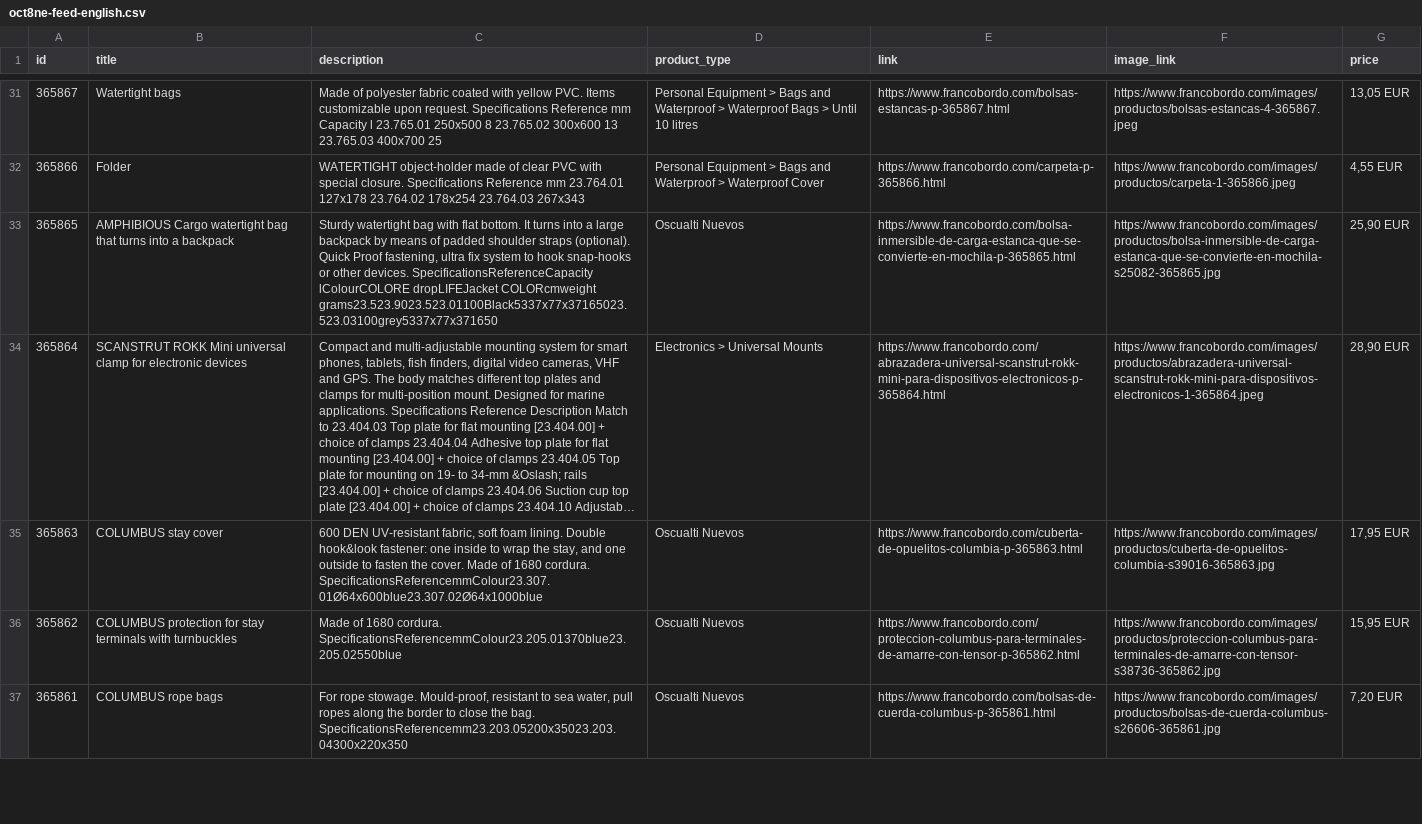
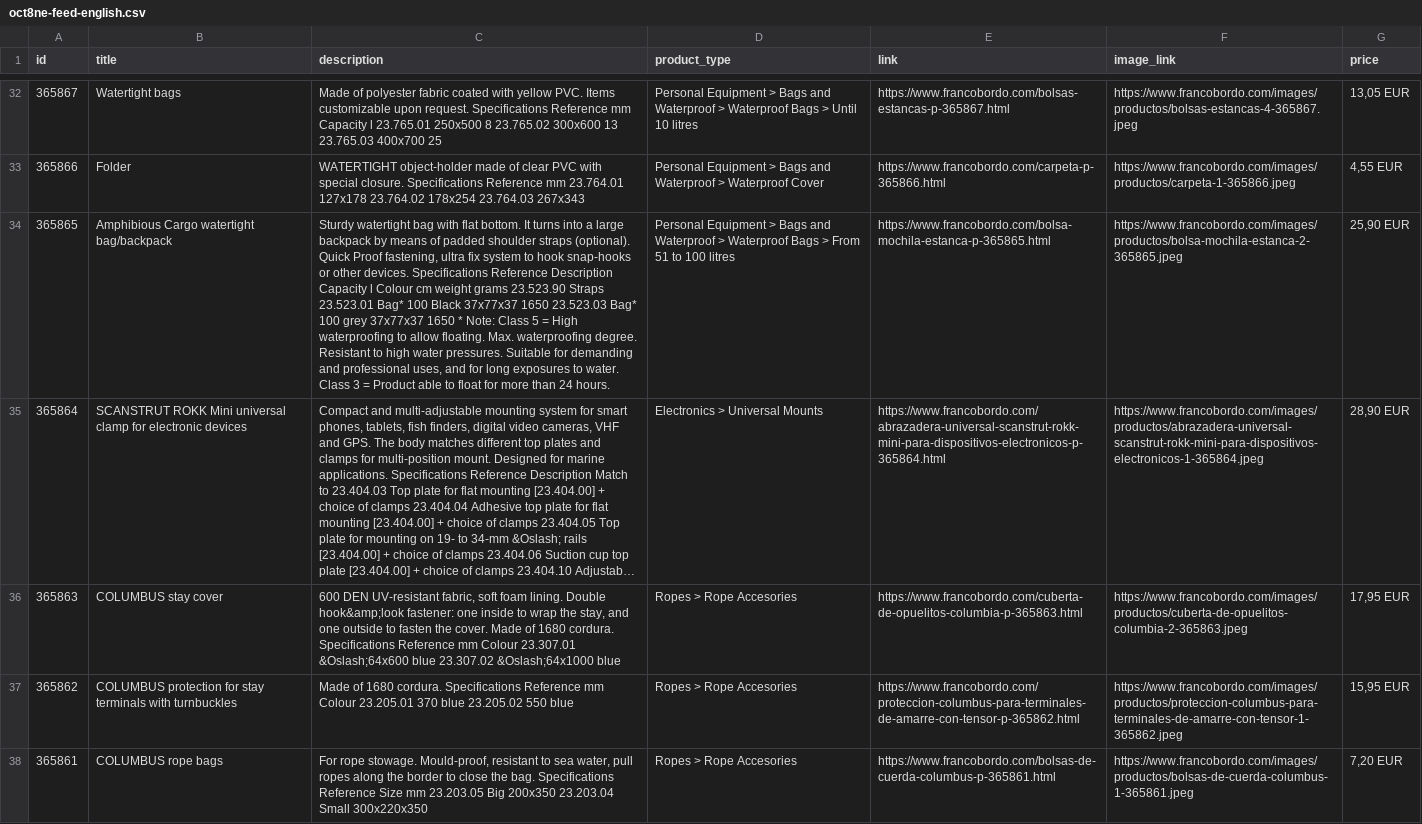
Before and after one commit to Capitanpaco2004/francobordo-web, a CSV file: feeds/oct8ne-feed-english.csv, drawn as a sheet; only a part is shown, gaps mark what is left out; long unchanged cells end in …; addresses are those after the commit; the diff covers the shown part only; the diff names each change by its address in the sheet, - before the commit and + after, or states it on an @@ line.

```diff
--- a/feeds/oct8ne-feed-english.csv
+++ b/feeds/oct8ne-feed-english.csv
-B34 (title): AMPHIBIOUS Cargo watertight bag that turns into a backpack
+B34 (title): Amphibious Cargo watertight bag/backpack
-C34 (description): …other devices. SpecificationsReferenceCapacity lColourCOLORE dropLIFEJacket COLORcmweight grams23.523.9023.523.01100Black5337x77x37165023.523.03100grey5337x77x371650
+C34 (description): …other devices. Specifications Reference Description Capacity l Colour cm weight grams 23.523.90 Straps 23.523.01 Bag* 100 Black 37x77x37 1650 23.523.03 Bag* 100 grey 37x77x37 1650 * Note: Class 5 = High waterproofing to allow floating. Max. waterproofing degree. Resistant to high water pressures. Suitable for demanding and professional uses, and for long exposures to water. Class 3 = Product able to float for more than 24 hours.
-D34 (product_type): Oscualti Nuevos
+D34 (product_type): Personal Equipment > Bags and Waterproof > Waterproof Bags > From 51 to 100 litres
-E34 (link): https://www.francobordo.com/bolsa-inmersible-de-carga-estanca-que-se-convierte-en-mochila-p-365865.html
+E34 (link): https://www.francobordo.com/bolsa-mochila-estanca-p-365865.html
-F34 (image_link): https://www.francobordo.com/images/productos/bolsa-inmersible-de-carga-estanca-que-se-convierte-en-mochila-s25082-365865.jpg
+F34 (image_link): https://www.francobordo.com/images/productos/bolsa-mochila-estanca-2-365865.jpeg
-C36 (description): …lining. Double hook&look fastener: one inside to wrap the stay, and one outside to fasten the cover. Made of 1680 cordura. SpecificationsReferencemmColour23.307.01Ø64x600blue23.307.02Ø64x1000blue
+C36 (description): …lining. Double hook&amp;look fastener: one inside to wrap the stay, and one outside to fasten the cover. Made of 1680 cordura. Specifications Reference mm Colour 23.307.01 &Oslash;64x600 blue 23.307.02 &Oslash;64x1000 blue
-D36:D38 (product_type): Oscualti Nuevos
+D36:D38 (product_type): Ropes > Rope Accesories
-F36 (image_link): https://www.francobordo.com/images/productos/cuberta-de-opuelitos-columbia-s39016-365863.jpg
+F36 (image_link): https://www.francobordo.com/images/productos/cuberta-de-opuelitos-columbia-2-365863.jpeg
-C37 (description): …1680 cordura. SpecificationsReferencemmColour23.205.01370blue23.205.02550blue
+C37 (description): …1680 cordura. Specifications Reference mm Colour 23.205.01 370 blue 23.205.02 550 blue
-F37 (image_link): https://www.francobordo.com/images/productos/proteccion-columbus-para-terminales-de-amarre-con-tensor-s38736-365862.jpg
+F37 (image_link): https://www.francobordo.com/images/productos/proteccion-columbus-para-terminales-de-amarre-con-tensor-1-365862.jpeg
-C38 (description): …the bag. SpecificationsReferencemm23.203.05200x35023.203.04300x220x350
+C38 (description): …the bag. Specifications Reference Size mm 23.203.05 Big 200x350 23.203.04 Small 300x220x350
-F38 (image_link): https://www.francobordo.com/images/productos/bolsas-de-cuerda-columbus-s26606-365861.jpg
+F38 (image_link): https://www.francobordo.com/images/productos/bolsas-de-cuerda-columbus-1-365861.jpeg
```
Also changed, not shown: 1 added row, 1 removed row and 19 edited cells elsewhere in this file, feeds/oct8ne-feed-espanol.csv, 5 other files.
